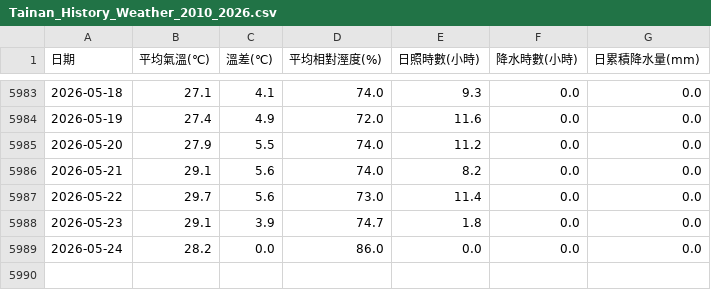
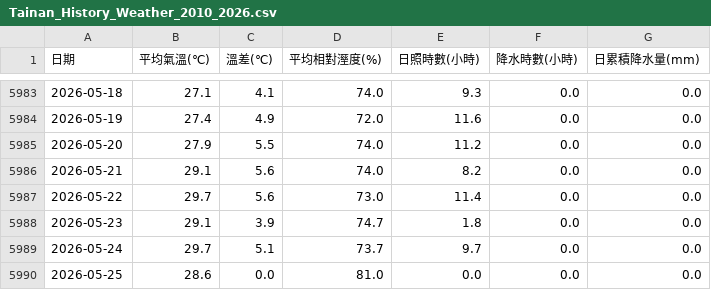
Before and after one commit to yuchen931107/Dengue, a CSV file: Tainan_History_Weather_2010_2026.csv, drawn as a sheet; only a part is shown, gaps mark what is left out.

```diff
--- a/Tainan_History_Weather_2010_2026.csv
+++ b/Tainan_History_Weather_2010_2026.csv
@@ -5988,2 +5988,3 @@
 2026-05-23,29.1,3.9,74.7,1.8,0.0,0.0
-2026-05-24,28.2,0.0,86.0,0.0,0.0,0.0
+2026-05-24,29.7,5.1,73.7,9.7,0.0,0.0
+2026-05-25,28.6,0.0,81.0,0.0,0.0,0.0
```
Also changed, not shown: 1 other file.
